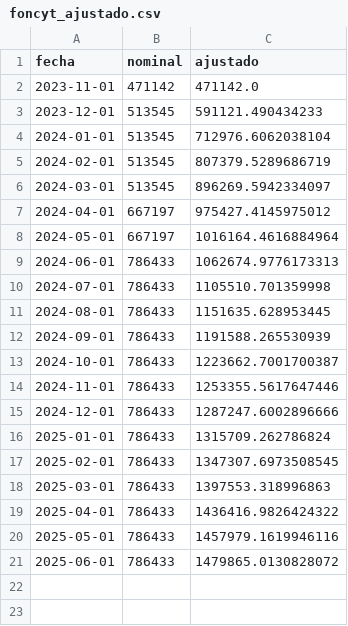
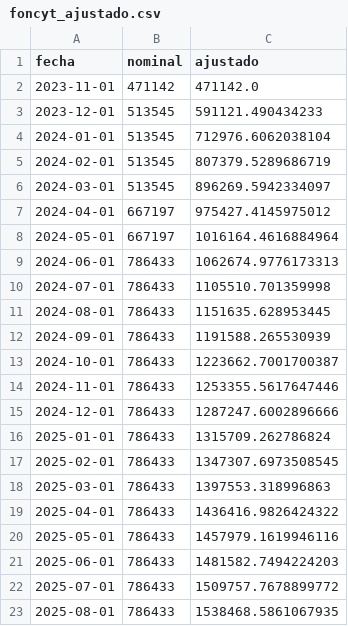
Before and after one commit to rquiroga7/salarios_CONICET, a CSV file: datos/foncyt_ajustado.csv, drawn as a sheet.

```diff
--- a/datos/foncyt_ajustado.csv
+++ b/datos/foncyt_ajustado.csv
@@ -20,2 +20,4 @@ fecha,nominal,ajustado
 2025-05-01,786433,1457979.1619946116
-2025-06-01,786433,1479865.0130828072
+2025-06-01,786433,1481582.7494224203
+2025-07-01,786433,1509757.7678899772
+2025-08-01,786433,1538468.5861067935
```
Also changed, not shown: datos/cic_ajustado.csv, datos/conicet.csv, 17 other files.
